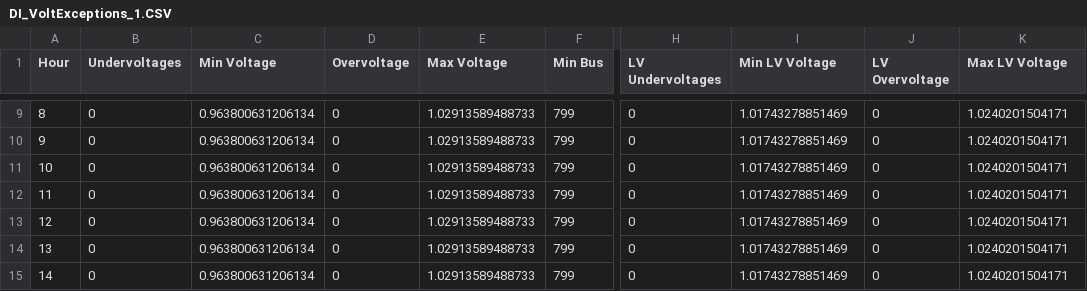
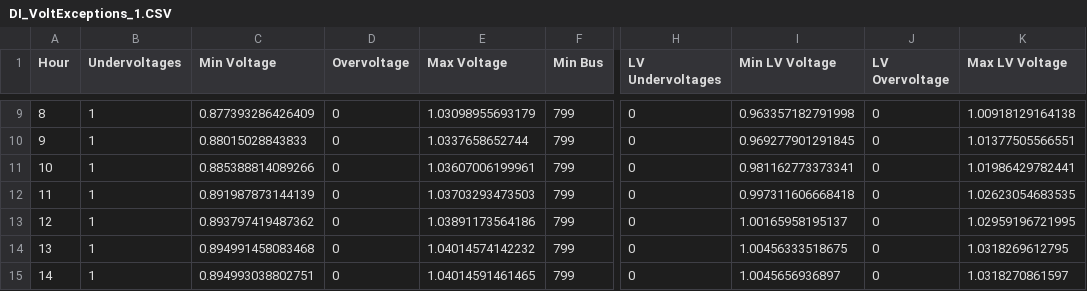
Before and after one commit to igotlovepotions/934, a CSV file: ieee37/DI_yr_0/DI_VoltExceptions_1.CSV, drawn as a sheet; only a part is shown, gaps mark what is left out; the diff covers the shown part only; the diff names each change by its address in the sheet, - before the commit and + after, or states it on an @@ line.

```diff
--- a/ieee37/DI_yr_0/DI_VoltExceptions_1.CSV
+++ b/ieee37/DI_yr_0/DI_VoltExceptions_1.CSV
-B9:B15 (Undervoltages): 0
+B9:B15 (Undervoltages): 1
-C9 (Min Voltage): 0.963800631206134
+C9 (Min Voltage): 0.877393286426409
-E9 (Max Voltage): 1.02913589488733
+E9 (Max Voltage): 1.03098955693179
-I9 (Min LV Voltage): 1.01743278851469
+I9 (Min LV Voltage): 0.963357182791998
-K9 (Max LV Voltage): 1.0240201504171
+K9 (Max LV Voltage): 1.00918129164138
-C10 (Min Voltage): 0.963800631206134
+C10 (Min Voltage): 0.88015028843833
-E10 (Max Voltage): 1.02913589488733
+E10 (Max Voltage): 1.0337658652744
-I10 (Min LV Voltage): 1.01743278851469
+I10 (Min LV Voltage): 0.969277901291845
-K10 (Max LV Voltage): 1.0240201504171
+K10 (Max LV Voltage): 1.01377505566551
-C11 (Min Voltage): 0.963800631206134
+C11 (Min Voltage): 0.885388814089266
-E11 (Max Voltage): 1.02913589488733
+E11 (Max Voltage): 1.03607006199961
-I11 (Min LV Voltage): 1.01743278851469
+I11 (Min LV Voltage): 0.981162773373341
-K11 (Max LV Voltage): 1.0240201504171
+K11 (Max LV Voltage): 1.01986429782441
-C12 (Min Voltage): 0.963800631206134
+C12 (Min Voltage): 0.891987873144139
-E12 (Max Voltage): 1.02913589488733
+E12 (Max Voltage): 1.03703293473503
-I12 (Min LV Voltage): 1.01743278851469
+I12 (Min LV Voltage): 0.997311606668418
-K12 (Max LV Voltage): 1.0240201504171
+K12 (Max LV Voltage): 1.02623054683535
-C13 (Min Voltage): 0.963800631206134
+C13 (Min Voltage): 0.893797419487362
-E13 (Max Voltage): 1.02913589488733
+E13 (Max Voltage): 1.03891173564186
-I13 (Min LV Voltage): 1.01743278851469
+I13 (Min LV Voltage): 1.00165958195137
-K13 (Max LV Voltage): 1.0240201504171
+K13 (Max LV Voltage): 1.02959196721995
-C14 (Min Voltage): 0.963800631206134
+C14 (Min Voltage): 0.894991458083468
-E14 (Max Voltage): 1.02913589488733
+E14 (Max Voltage): 1.04014574142232
-I14 (Min LV Voltage): 1.01743278851469
+I14 (Min LV Voltage): 1.00456333518675
-K14 (Max LV Voltage): 1.0240201504171
+K14 (Max LV Voltage): 1.0318269612795
-C15 (Min Voltage): 0.963800631206134
+C15 (Min Voltage): 0.894993038802751
-E15 (Max Voltage): 1.02913589488733
+E15 (Max Voltage): 1.04014591461465
-I15 (Min LV Voltage): 1.01743278851469
+I15 (Min LV Voltage): 1.0045656936897
-K15 (Max LV Voltage): 1.0240201504171
+K15 (Max LV Voltage): 1.0318270861597
```
Also changed, not shown: 85 edited cells elsewhere in this file, ieee37/DI_yr_0/DI_SystemMeter_1.CSV, ieee37/DI_yr_0/SystemMeter_1.CSV, 31 other files.
